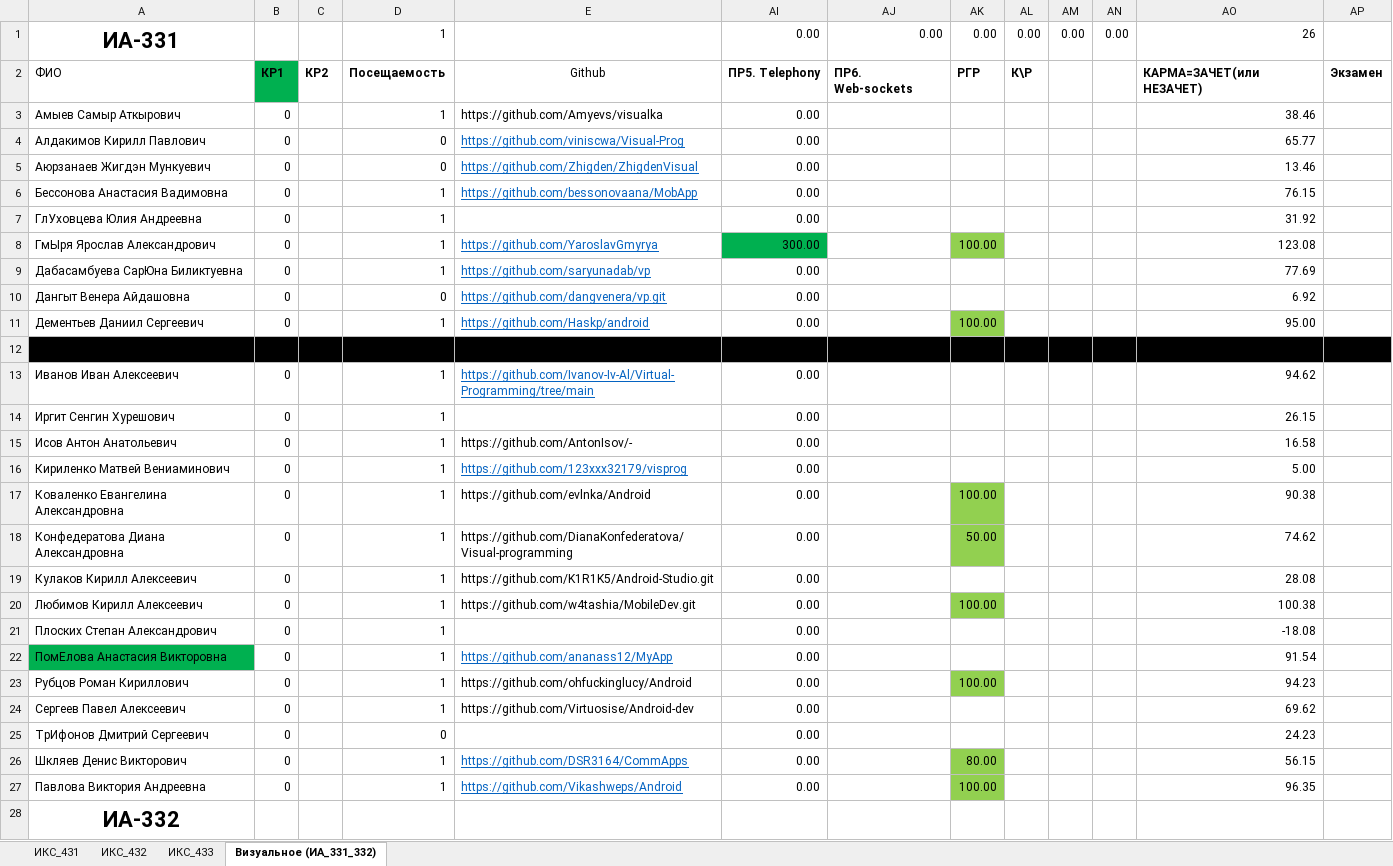
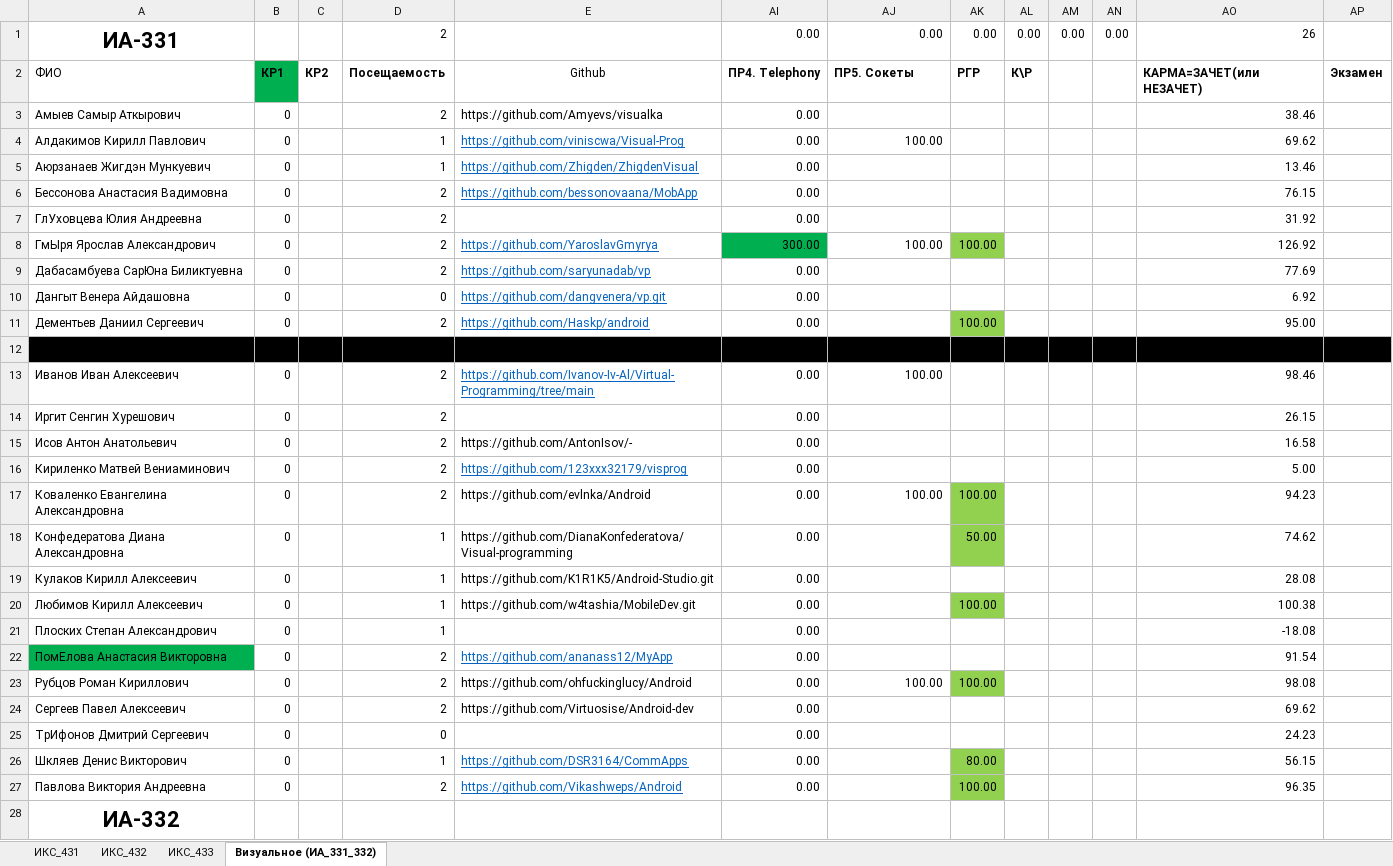
Before and after one commit to TelecomDep/notes, an Excel workbook: students/Студенты.xlsx, sheet Визуальное (ИА_331_332), drawn as a sheet; only a part is shown; values as stored, in another font and other column widths than the file's, no borders; conditional formats not drawn; the diff covers the shown part only; the diff names each change by its address in the sheet, - before the commit and + after, or states it on an @@ line.

Commit message:
students 10.09.2025

```diff
--- a/students/Студенты.xlsx (sheet Визуальное (ИА_331_332))
+++ b/students/Студенты.xlsx (sheet Визуальное (ИА_331_332))
-D1: 1
+D1: 2
-AI2: ПР5. Telephony
+AI2: ПР4. Telephony
-AJ2: ПР6. Web-sockets
+AJ2: ПР5. Сокеты
-D3: 1
+D3: 2
-D4:D5: 0
+D4:D5: 1
-AJ4: (empty)
+AJ4: 100.00
-AO4: 65.77
+AO4: 69.62
-D6:D9: 1
+D6:D9: 2
-AJ8: (empty)
+AJ8: 100.00
-AO8: 123.08
+AO8: 126.92
-D11: 1
+D11: 2
-D13:D17: 1
+D13:D17: 2
-AJ13: (empty)
+AJ13: 100.00
-AO13: 94.62
+AO13: 98.46
-AJ17: (empty)
+AJ17: 100.00
-AO17: 90.38
+AO17: 94.23
-D22:D24: 1
+D22:D24: 2
-AJ23: (empty)
+AJ23: 100.00
-AO23: 94.23
+AO23: 98.08
-D27: 1
+D27: 2
```
Also changed, not shown: 2 edited cells elsewhere in this sheet.
